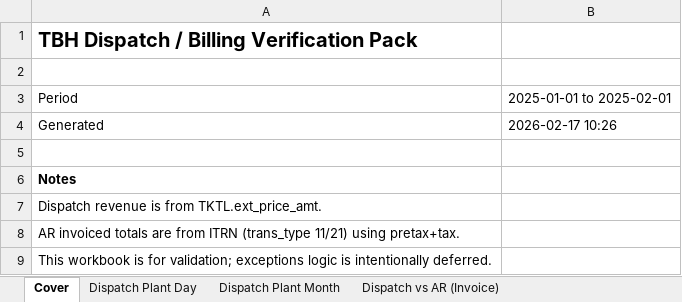
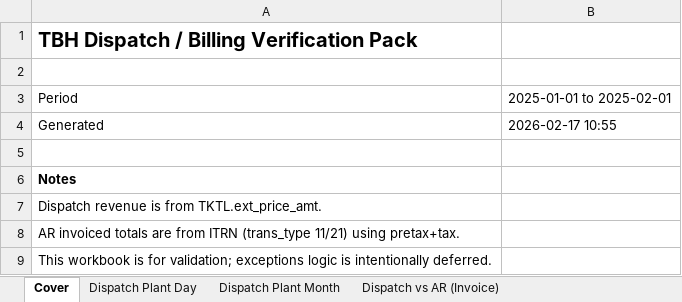
Before and after one commit to Montblanc-mogbot/montblanc-gtd-brain, an Excel workbook: Projects/tbh-report-catalog/reports/202501 DispatchBilling Verification Pack.xlsx, sheet Cover, drawn as a sheet; values as stored, in another font and other column widths than the file's, no borders; the diff names each change by its address in the sheet, - before the commit and + after, or states it on an @@ line.

```diff
--- a/Projects/tbh-report-catalog/reports/202501 DispatchBilling Verification Pack.xlsx (sheet Cover)
+++ b/Projects/tbh-report-catalog/reports/202501 DispatchBilling Verification Pack.xlsx (sheet Cover)
-B4: 2026-02-17 10:26
+B4: 2026-02-17 10:55
```
Also changed, not shown: sheet Dispatch Plant Month, sheet Dispatch Plant Day, 11 other files.
